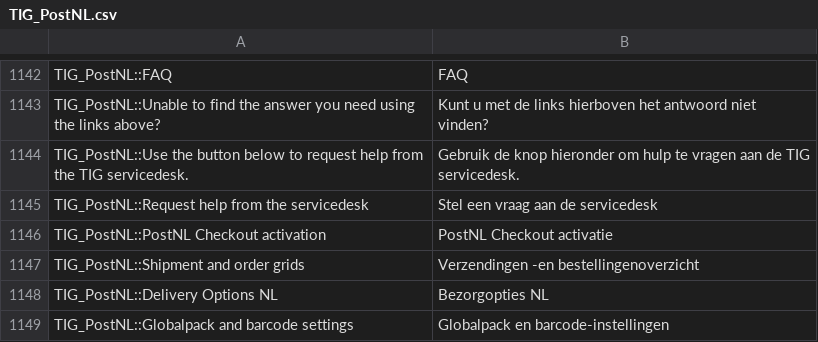
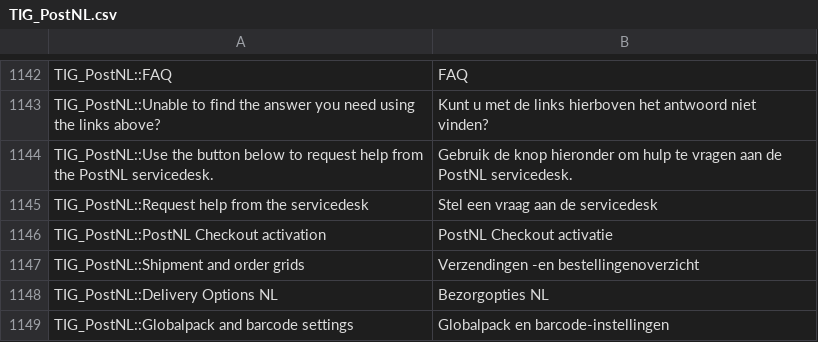
Before and after one commit to postnl/postnl-magento1-End-of-life, a CSV file: app/locale/nl_NL/TIG_PostNL.csv, drawn as a sheet; only a part is shown, gaps mark what is left out.

```diff
--- a/app/locale/nl_NL/TIG_PostNL.csv
+++ b/app/locale/nl_NL/TIG_PostNL.csv
@@ -1146,3 +1146,3 @@ TIG_PostNL::FAQ,FAQ
 TIG_PostNL::Unable to find the answer you need using the links above?,Kunt u met de links hierboven het antwoord niet vinden?
-TIG_PostNL::Use the button below to request help from the TIG servicedesk.,Gebruik de knop hieronder om hulp te vragen aan de TIG servicedesk.
+TIG_PostNL::Use the button below to request help from the PostNL servicedesk.,Gebruik de knop hieronder om hulp te vragen aan de PostNL servicedesk.
 TIG_PostNL::Request help from the servicedesk,Stel een vraag aan de servicedesk
```
Also changed, not shown: app/locale/en_US/TIG_PostNL.csv, 1 other file.
